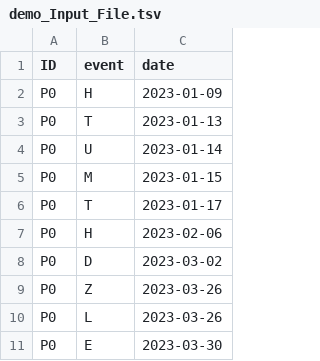
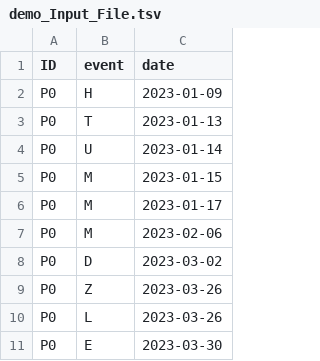
Before and after one commit to lux563624348/Multi_Sequence_Alignment, a TSV file: demo_Input_File.tsv, drawn as a sheet; only a part is shown.

```diff
--- a/demo_Input_File.tsv
+++ b/demo_Input_File.tsv
@@ -5,4 +5,4 @@ P0	U	2023-01-14
 P0	M	2023-01-15
-P0	T	2023-01-17
-P0	H	2023-02-06
+P0	M	2023-01-17
+P0	M	2023-02-06
 P0	D	2023-03-02
```
Also changed, not shown: 5 other files.
